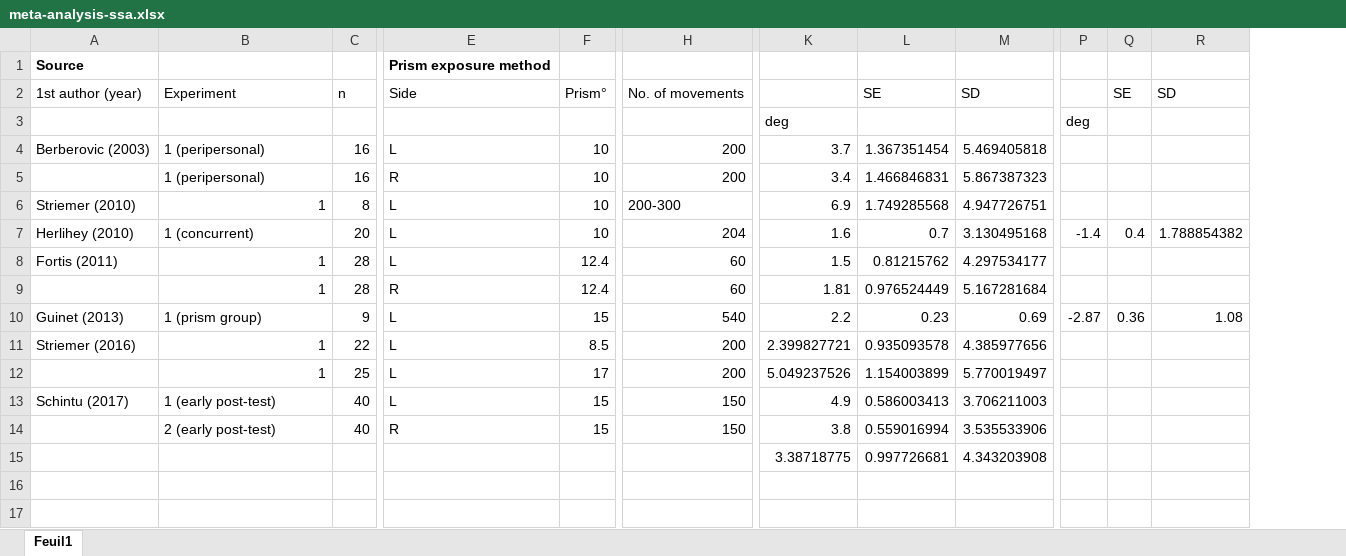
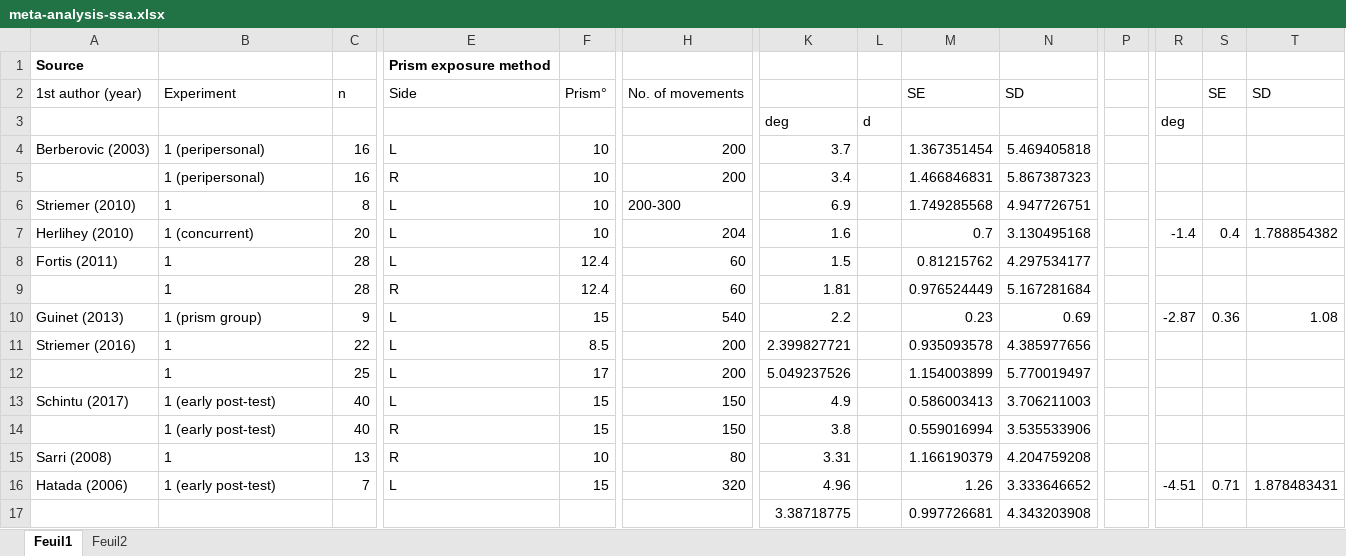
Before and after one commit to remi-lafitte/prism, an Excel workbook: meta-analysis-ssa.xlsx, sheet Feuil1, drawn as a sheet; only a part is shown, gaps mark what is left out; values as stored, in another font and other column widths than the file's, no borders; rows hold the shown columns only; the diff names each change by its address in the sheet, - before the commit and + after, or states it on an @@ line.

```diff
--- a/meta-analysis-ssa.xlsx (sheet Feuil1)
+++ b/meta-analysis-ssa.xlsx (sheet Feuil1)
+sheet tab: Feuil2
+column L, row 3: d
+column P, empty
-B6 alignment: right
+B6 alignment: left
-B8:B9 alignment: right
+B8:B9 alignment: left
-B11:B12 alignment: right
+B11:B12 alignment: left
-B14: 2 (early post-test)
+B14: 1 (early post-test)
+row 15: Sarri (2008) | 1 | 13 | R | 10 | 80 | 3.31 |  | 1.166190379 | 4.204759208
+row 16: Hatada (2006) | 1 (early post-test) | 7 | L | 15 | 320 | 4.96 |  | 1.26 | 3.333646652 |  | -4.51 | 0.71 | 1.878483431
```
Also changed, not shown: formulas that keep their value, 5 other files.
